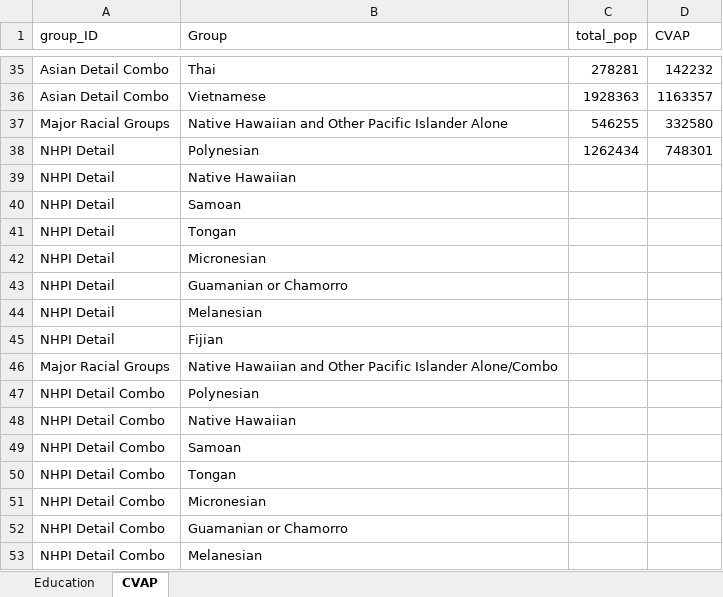
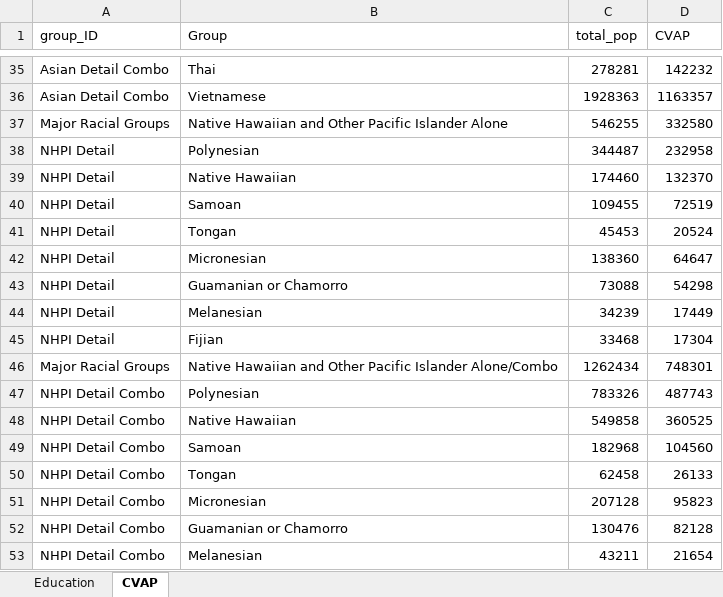
Before and after one commit to AAPIData/test_stats, an Excel workbook: national_dta.xlsx, sheet CVAP, drawn as a sheet; only a part is shown, gaps mark what is left out; values as stored, in another font and other column widths than the file's, no borders; removed rows and columns are numbered as before the commit, all else as after; the diff covers the shown part only; the diff names each change by its address in the sheet, - before the commit and + after, or states it on an @@ line.

```diff
--- a/national_dta.xlsx (sheet CVAP)
+++ b/national_dta.xlsx (sheet CVAP)
+row 38: NHPI Detail | Polynesian | 344487 | 232958
+row 39: NHPI Detail | Native Hawaiian | 174460 | 132370
+row 40: NHPI Detail | Samoan | 109455 | 72519
+row 41: NHPI Detail | Tongan | 45453 | 20524
+row 42: NHPI Detail | Micronesian | 138360 | 64647
+row 43: NHPI Detail | Guamanian or Chamorro | 73088 | 54298
+row 44: NHPI Detail | Melanesian | 34239 | 17449
+row 45: NHPI Detail | Fijian | 33468 | 17304
-A46 (group_ID): NHPI Detail
+A46 (group_ID): Major Racial Groups
-B46 (Group): Polynesian
+B46 (Group): Native Hawaiian and Other Pacific Islander Alone/Combo
-row 39: NHPI Detail | Native Hawaiian
-row 40: NHPI Detail | Samoan
-row 41: NHPI Detail | Tongan
-row 42: NHPI Detail | Micronesian
-row 43: NHPI Detail | Guamanian or Chamorro
-row 44: NHPI Detail | Melanesian
-row 45: NHPI Detail | Fijian
-row 46: Major Racial Groups | Native Hawaiian and Other Pacific Islander Alone/Combo
-C47 (total_pop): (empty)
+C47 (total_pop): 783326
-D47 (CVAP): (empty)
+D47 (CVAP): 487743
-C48 (total_pop): (empty)
+C48 (total_pop): 549858
-D48 (CVAP): (empty)
+D48 (CVAP): 360525
-C49 (total_pop): (empty)
+C49 (total_pop): 182968
-D49 (CVAP): (empty)
+D49 (CVAP): 104560
-C50 (total_pop): (empty)
+C50 (total_pop): 62458
-D50 (CVAP): (empty)
+D50 (CVAP): 26133
-C51 (total_pop): (empty)
+C51 (total_pop): 207128
-D51 (CVAP): (empty)
+D51 (CVAP): 95823
-C52 (total_pop): (empty)
+C52 (total_pop): 130476
-D52 (CVAP): (empty)
+D52 (CVAP): 82128
-C53 (total_pop): (empty)
+C53 (total_pop): 43211
-D53 (CVAP): (empty)
+D53 (CVAP): 21654
```
Also changed, not shown: 8 edited cells elsewhere in this sheet, 8 other files.
